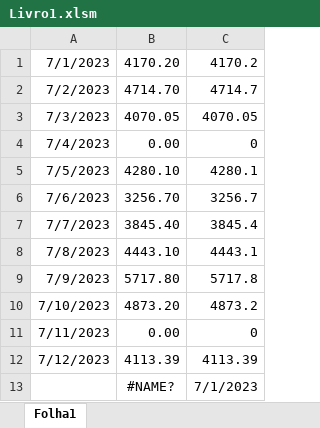
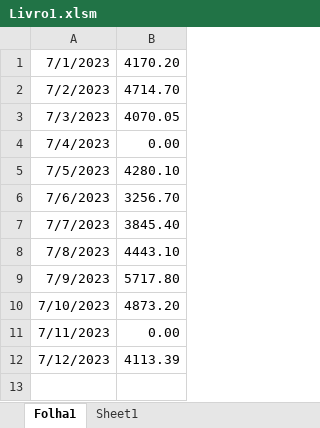
Before and after one commit to kiko2306/vba-wsir-total, an Excel workbook: Livro1.xlsm, sheet Folha1, drawn as a sheet; values as stored, in another font and other column widths than the file's, no borders; the diff names each change by its address in the sheet, - before the commit and + after, or states it on an @@ line.

```diff
--- a/Livro1.xlsm (sheet Folha1)
+++ b/Livro1.xlsm (sheet Folha1)
+sheet tab: Sheet1
-column C, rows 1-12: 4170.2 | 4714.7 | 4070.05 | 0 | 4280.1 | 3256.7 | 3845.4 | 4443.1 | 5717.8 | 4873.2 | 0 | 4113.39
-row 13:  | #NAME? | 7/1/2023
```
Also changed, not shown: 1 other file.
